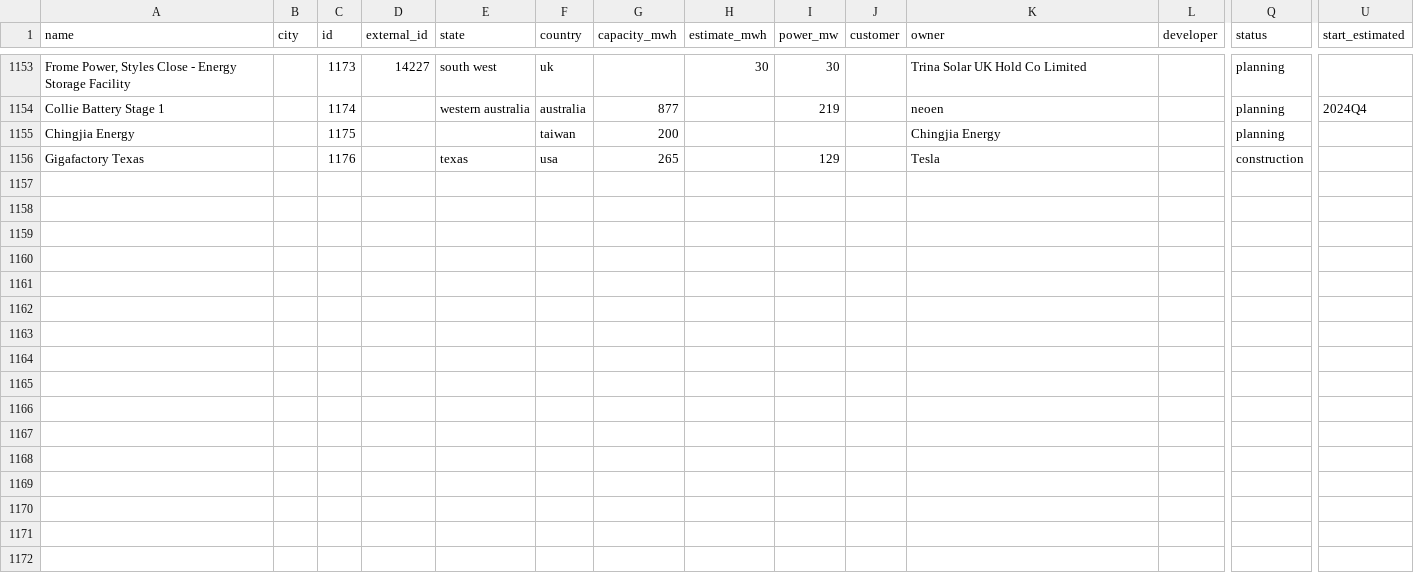
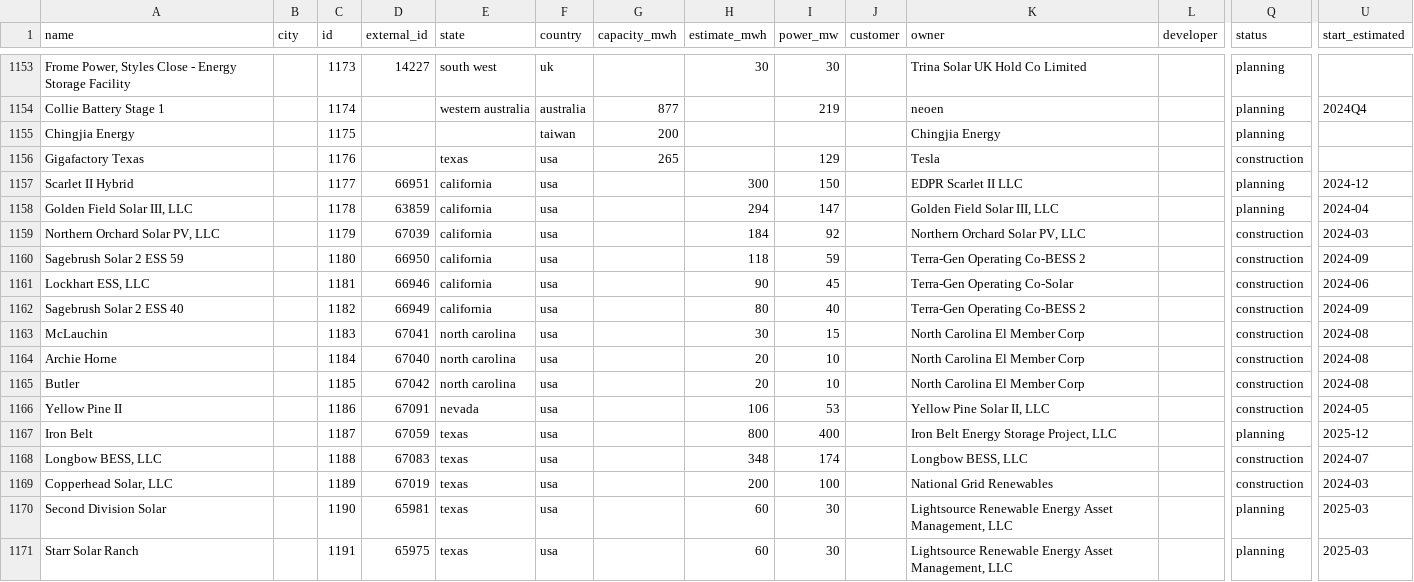
Before and after one commit to lorenz-g/tesla-megapack-tracker, a CSV file: projects.csv, drawn as a sheet; only a part is shown, gaps mark what is left out; rows hold the shown columns only; the diff names each change by its address in the sheet, - before the commit and + after, or states it on an @@ line.

Commit message:
add eia data

```diff
--- a/projects.csv
+++ b/projects.csv
+row 1157: Scarlet II Hybrid |  | 1177 | 66951 | california | usa |  | 300 | 150 |  | EDPR Scarlet II LLC |  | planning | 2024-12
+row 1158: Golden Field Solar III, LLC |  | 1178 | 63859 | california | usa |  | 294 | 147 |  | Golden Field Solar III, LLC |  | planning | 2024-04
+row 1159: Northern Orchard Solar PV, LLC |  | 1179 | 67039 | california | usa |  | 184 | 92 |  | Northern Orchard Solar PV, LLC |  | construction | 2024-03
+row 1160: Sagebrush Solar 2 ESS 59 |  | 1180 | 66950 | california | usa |  | 118 | 59 |  | Terra-Gen Operating Co-BESS 2 |  | construction | 2024-09
+row 1161: Lockhart ESS, LLC |  | 1181 | 66946 | california | usa |  | 90 | 45 |  | Terra-Gen Operating Co-Solar |  | construction | 2024-06
+row 1162: Sagebrush Solar 2 ESS 40 |  | 1182 | 66949 | california | usa |  | 80 | 40 |  | Terra-Gen Operating Co-BESS 2 |  | construction | 2024-09
+row 1163: McLauchin |  | 1183 | 67041 | north carolina | usa |  | 30 | 15 |  | North Carolina El Member Corp |  | construction | 2024-08
+row 1164: Archie Horne |  | 1184 | 67040 | north carolina | usa |  | 20 | 10 |  | North Carolina El Member Corp |  | construction | 2024-08
+row 1165: Butler |  | 1185 | 67042 | north carolina | usa |  | 20 | 10 |  | North Carolina El Member Corp |  | construction | 2024-08
+row 1166: Yellow Pine II |  | 1186 | 67091 | nevada | usa |  | 106 | 53 |  | Yellow Pine Solar II, LLC |  | construction | 2024-05
+row 1167: Iron Belt |  | 1187 | 67059 | texas | usa |  | 800 | 400 |  | Iron Belt Energy Storage Project, LLC |  | planning | 2025-12
+row 1168: Longbow BESS, LLC |  | 1188 | 67083 | texas | usa |  | 348 | 174 |  | Longbow BESS, LLC |  | construction | 2024-07
+row 1169: Copperhead Solar, LLC |  | 1189 | 67019 | texas | usa |  | 200 | 100 |  | National Grid Renewables |  | construction | 2024-03
+row 1170: Second Division Solar |  | 1190 | 65981 | texas | usa |  | 60 | 30 |  | Lightsource Renewable Energy Asset Management, LLC |  | planning | 2025-03
+row 1171: Starr Solar Ranch |  | 1191 | 65975 | texas | usa |  | 60 | 30 |  | Lightsource Renewable Energy Asset Management, LLC |  | planning | 2025-03
```
Also changed, not shown: 12 other files.
